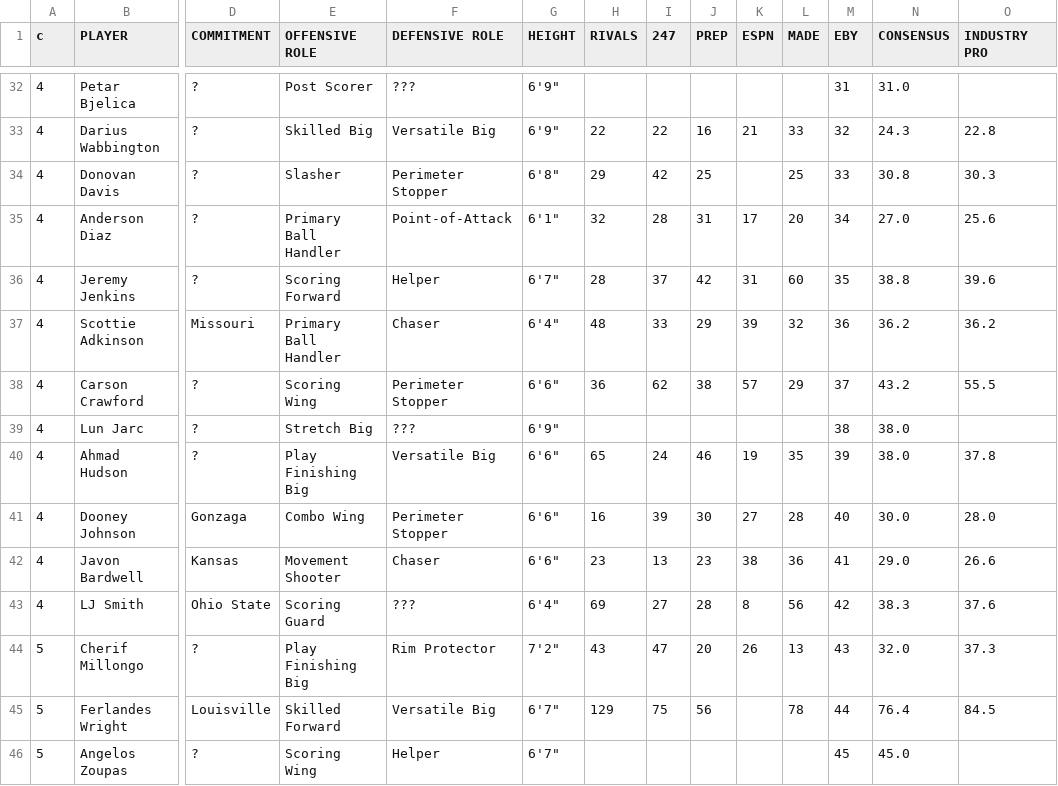
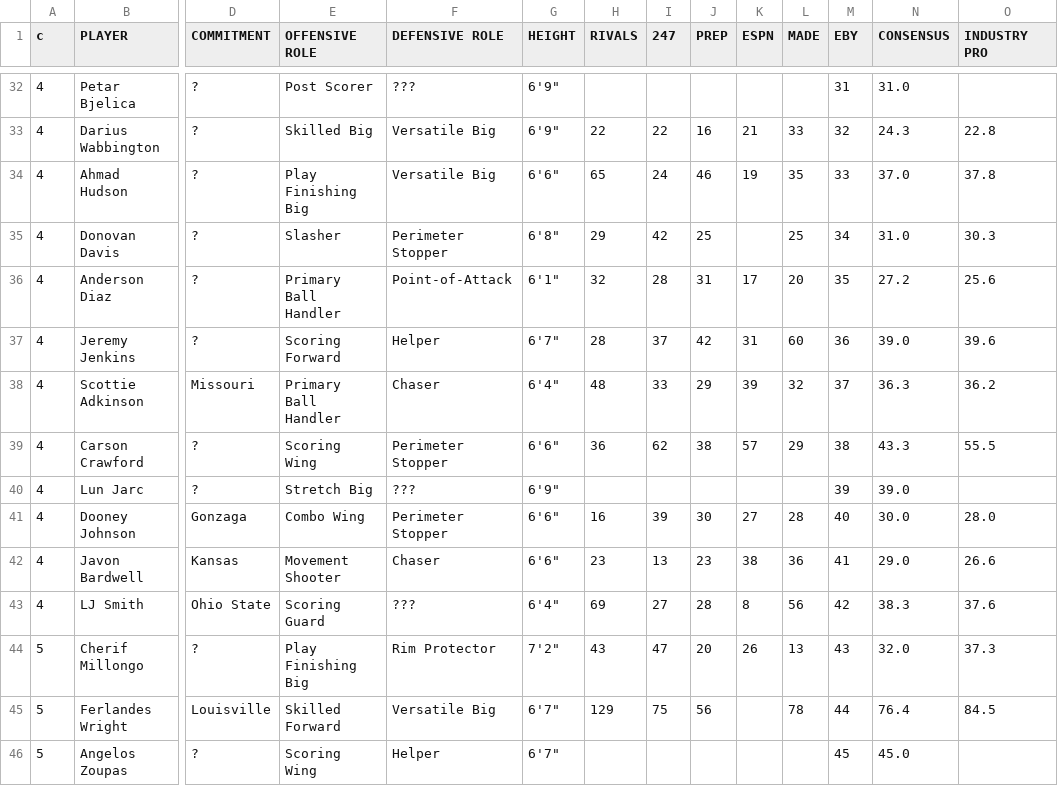
Before and after one commit to logeby2/logeby2.github.io, a CSV file: Recruiting-Rankings/Recruiting Rankings - 2027 Recruiting Spring 2026.csv, drawn as a sheet; only a part is shown, gaps mark what is left out; removed rows and columns are numbered as before the commit, all else as after; rows hold the shown columns only; the diff names each change by its address in the sheet, - before the commit and + after, or states it on an @@ line.

```diff
--- a/Recruiting-Rankings/Recruiting Rankings - 2027 Recruiting Spring 2026.csv
+++ b/Recruiting-Rankings/Recruiting Rankings - 2027 Recruiting Spring 2026.csv
+row 34: 4 | Ahmad Hudson | ? | Play Finishing Big | Versatile Big | 6'6" | 65 | 24 | 46 | 19 | 35 | 33 | 37.0 | 37.8
-M35 (EBY): 33
+M35 (EBY): 34
-N35 (CONSENSUS): 30.8
+N35 (CONSENSUS): 31.0
-M36 (EBY): 34
+M36 (EBY): 35
-N36 (CONSENSUS): 27.0
+N36 (CONSENSUS): 27.2
-M37 (EBY): 35
+M37 (EBY): 36
-N37 (CONSENSUS): 38.8
+N37 (CONSENSUS): 39.0
-M38 (EBY): 36
+M38 (EBY): 37
-N38 (CONSENSUS): 36.2
+N38 (CONSENSUS): 36.3
-M39 (EBY): 37
+M39 (EBY): 38
-N39 (CONSENSUS): 43.2
+N39 (CONSENSUS): 43.3
-M40 (EBY): 38
+M40 (EBY): 39
-N40 (CONSENSUS): 38.0
+N40 (CONSENSUS): 39.0
-row 40: 4 | Ahmad Hudson | ? | Play Finishing Big | Versatile Big | 6'6" | 65 | 24 | 46 | 19 | 35 | 39 | 38.0 | 37.8
```
Also changed, not shown: 1 other file.
